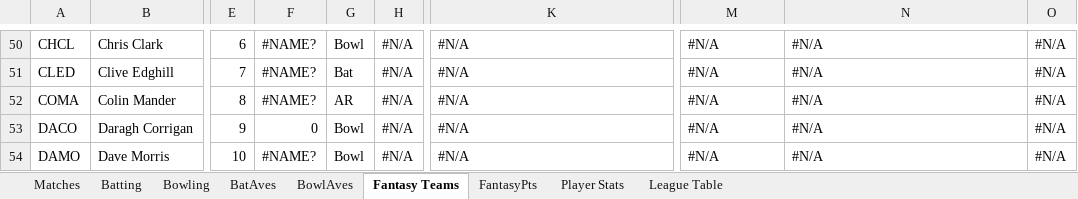
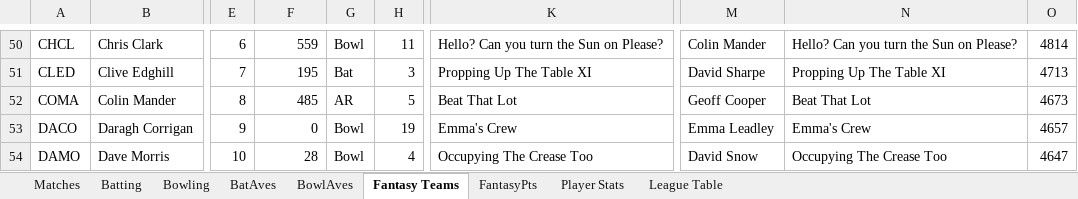
Before and after one commit to mikewoodhouse/stan, an Excel workbook: data/xldata/TOCC Averages 2002.xlsm, sheet Fantasy Teams, drawn as a sheet; only a part is shown, gaps mark what is left out; values as stored, in another font and other column widths than the file's, no cell formats; the diff covers the shown part only; the diff names each change by its address in the sheet, - before the commit and + after, or states it on an @@ line.

```diff
--- a/data/xldata/TOCC Averages 2002.xlsm (sheet Fantasy Teams)
+++ b/data/xldata/TOCC Averages 2002.xlsm (sheet Fantasy Teams)
-F50: #NAME?
+F50: 559
-H50: #N/A
+H50: 11
-K50: #N/A
+K50: Hello? Can you turn the Sun on Please?
-M50: #N/A
+M50: Colin Mander
-N50: #N/A
+N50: Hello? Can you turn the Sun on Please?
-O50: #N/A
+O50: 4814
-F51: #NAME?
+F51: 195
-H51: #N/A
+H51: 3
-K51: #N/A
+K51: Propping Up The Table XI
-M51: #N/A
+M51: David Sharpe
-N51: #N/A
+N51: Propping Up The Table XI
-O51: #N/A
+O51: 4713
-F52: #NAME?
+F52: 485
-H52: #N/A
+H52: 5
-K52: #N/A
+K52: Beat That Lot
-M52: #N/A
+M52: Geoff Cooper
-N52: #N/A
+N52: Beat That Lot
-O52: #N/A
+O52: 4673
-H53: #N/A
+H53: 19
-K53: #N/A
+K53: Emma's Crew
-M53: #N/A
+M53: Emma Leadley
-N53: #N/A
+N53: Emma's Crew
-O53: #N/A
+O53: 4657
-F54: #NAME?
+F54: 28
-H54: #N/A
+H54: 4
-K54: #N/A
+K54: Occupying The Crease Too
-M54: #N/A
+M54: David Snow
-N54: #N/A
+N54: Occupying The Crease Too
-O54: #N/A
+O54: 4647
```
Also changed, not shown: 15 added rows, 15 removed rows and 178 edited cells elsewhere in this sheet, sheet Batting, sheet Bowling, sheet BatAves, sheet Player Stats, sheet FantasyPts, sheet BowlAves, 1 more sheet, cell formats, hidden cells, data/xldata/TOCC Averages 2009.xlsm, data/xldata/TOCC Averages 2010.xlsm, 31 other files.
